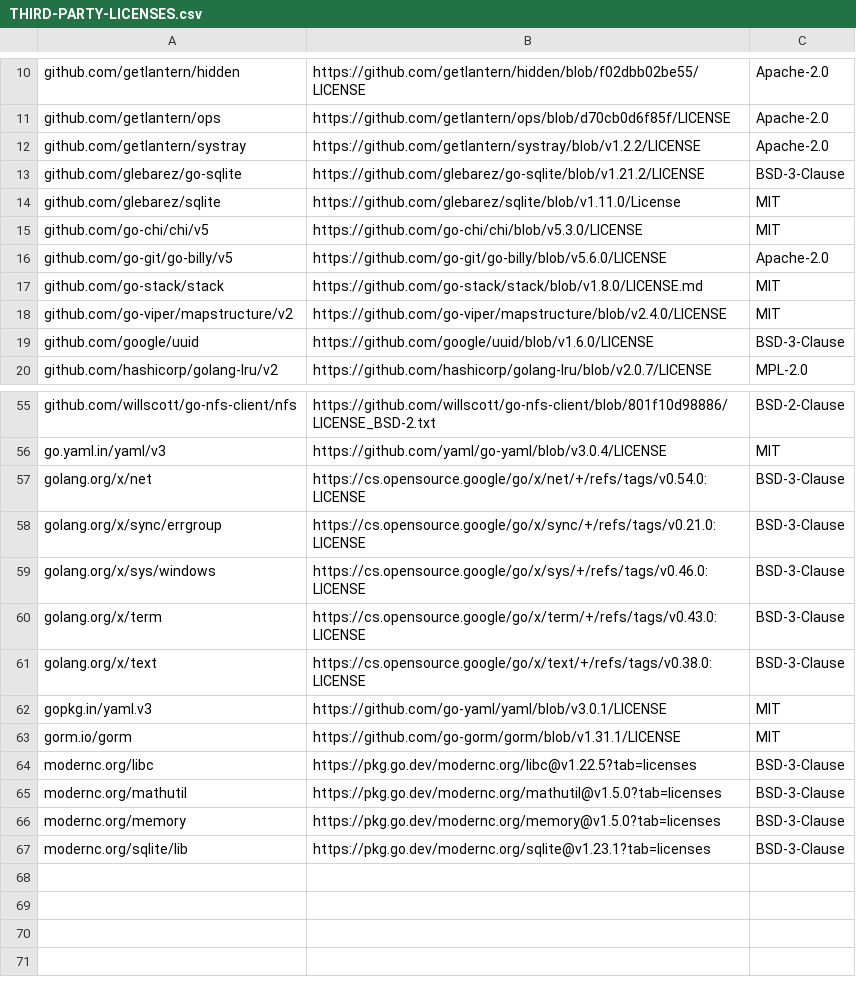
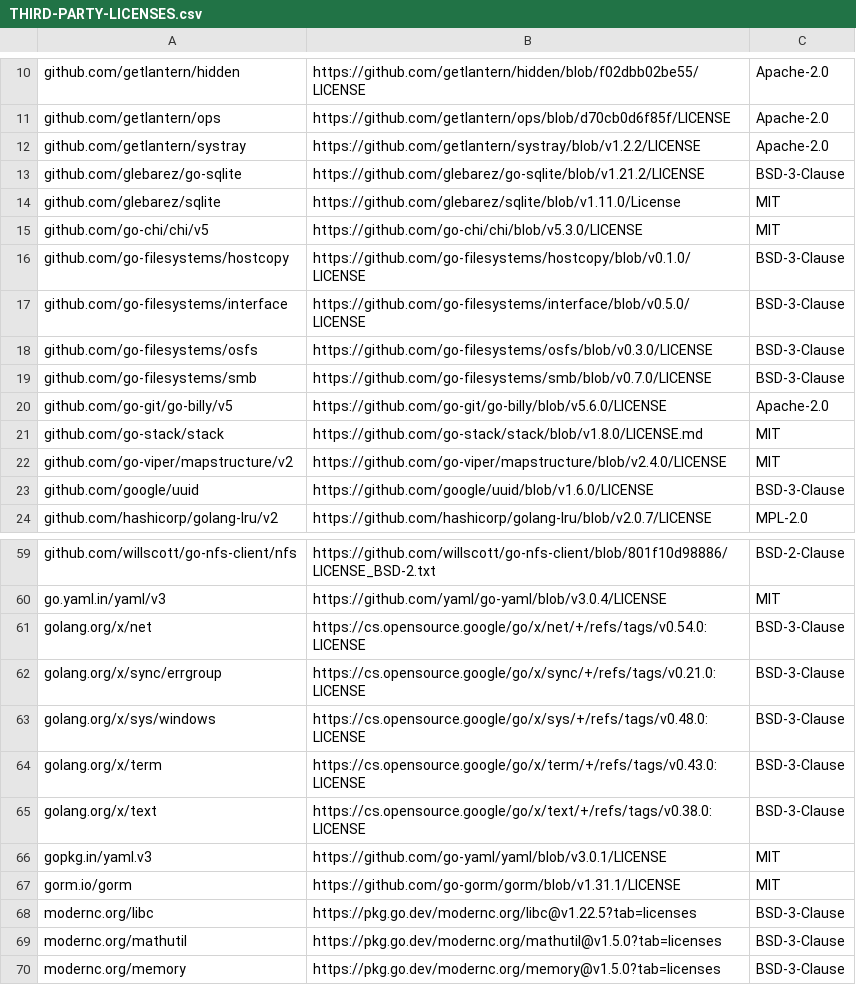
Before and after one commit to PxeLab/pxelab, a CSV file: THIRD-PARTY-LICENSES.csv, drawn as a sheet; only a part is shown, gaps mark what is left out; the shorter side is filled out with more unchanged rows.

Commit message:
chore(deps): bump Go toolchain and add SMB server dependencies
- go 1.25.11 -> 1.27.1 (required by go-filesystems/smb@v0.7.0)
- add go-filesystems/smb, osfs, interface and hostcopy
- THIRD-PARTY-LICENSES: record the new SMB stack

```diff
--- a/THIRD-PARTY-LICENSES.csv
+++ b/THIRD-PARTY-LICENSES.csv
@@ -15,2 +15,6 @@ github.com/glebarez/sqlite,https://github.com/glebarez/sqlite/blob/v1.11.0/Licen
 github.com/go-chi/chi/v5,https://github.com/go-chi/chi/blob/v5.3.0/LICENSE,MIT
+github.com/go-filesystems/hostcopy,https://github.com/go-filesystems/hostcopy/blob/v0.1.0/LICENSE,BSD-3-Clause
+github.com/go-filesystems/interface,https://github.com/go-filesystems/interface/blob/v0.5.0/LICENSE,BSD-3-Clause
+github.com/go-filesystems/osfs,https://github.com/go-filesystems/osfs/blob/v0.3.0/LICENSE,BSD-3-Clause
+github.com/go-filesystems/smb,https://github.com/go-filesystems/smb/blob/v0.7.0/LICENSE,BSD-3-Clause
 github.com/go-git/go-billy/v5,https://github.com/go-git/go-billy/blob/v5.6.0/LICENSE,Apache-2.0
@@ -58,3 +62,3 @@ golang.org/x/net,https://cs.opensource.google/go/x/net/+/refs/tags/v0.54.0:LICEN
 golang.org/x/sync/errgroup,https://cs.opensource.google/go/x/sync/+/refs/tags/v0.21.0:LICENSE,BSD-3-Clause
-golang.org/x/sys/windows,https://cs.opensource.google/go/x/sys/+/refs/tags/v0.46.0:LICENSE,BSD-3-Clause
+golang.org/x/sys/windows,https://cs.opensource.google/go/x/sys/+/refs/tags/v0.48.0:LICENSE,BSD-3-Clause
 golang.org/x/term,https://cs.opensource.google/go/x/term/+/refs/tags/v0.43.0:LICENSE,BSD-3-Clause
```
Also changed, not shown: 3 other files.
